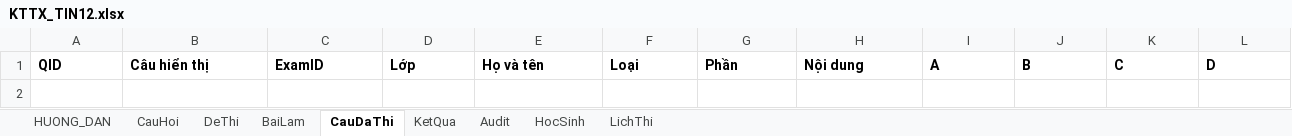
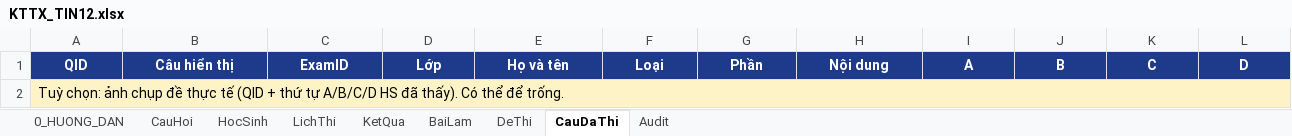
Before and after one commit to webh2t/webh2t.github.io, an Excel workbook: data/KTTX_TIN12.xlsx, sheet CauDaThi, drawn as a sheet; only a part is shown; values as stored, in another font and other column widths than the file's, no borders; rows hold the shown columns only; the diff covers the shown part only; the diff names each change by its address in the sheet, - before the commit and + after, or states it on an @@ line.

```diff
--- a/data/KTTX_TIN12.xlsx (sheet CauDaThi)
+++ b/data/KTTX_TIN12.xlsx (sheet CauDaThi)
-sheet tab: HUONG_DAN
+sheet tab: 0_HUONG_DAN
@@ sheet tab order changed: 0_HUONG_DAN | CauHoi | HocSinh | LichThi | KetQua | BaiLam | DeThi | CauDaThi | Audit @@
@@ A1:L1 fill: none → #1E3A8A, text colour: black → #FFFFFF, alignment: left → center @@
+row 2: Tuỳ chọn: ảnh chụp đề thực tế (QID + thứ tự A/B/C/D HS đã thấy). Có thể để trống.
```
Also changed, not shown: cell formats elsewhere in this sheet, sheet CauHoi, sheet 0_HUONG_DAN, sheet BaiLam, sheet DeThi, sheet LichThi, sheet Audit, 2 more sheets.
